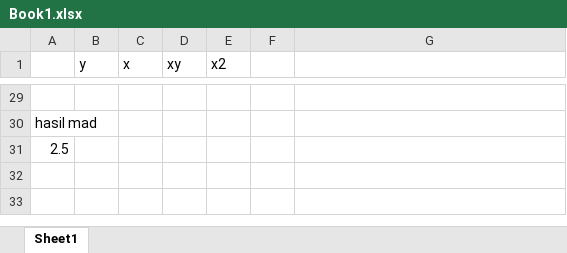
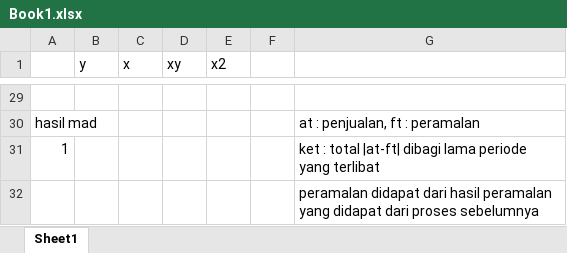
Before and after one commit to oktaputra21/laporan-ta, an Excel workbook: Book1.xlsx, sheet Sheet1, drawn as a sheet; only a part is shown, gaps mark what is left out; values as stored, in another font and other column widths than the file's, no borders; removed rows and columns are numbered as before the commit, all else as after; the diff covers the shown part only; the diff names each change by its address in the sheet, - before the commit and + after, or states it on an @@ line.

```diff
--- a/Book1.xlsx (sheet Sheet1)
+++ b/Book1.xlsx (sheet Sheet1)
-G30: (empty)
+G30: at : penjualan, ft : peramalan
-row 31: 2.5
+row 31: 1 |  |  |  |  |  | ket : total |at-ft| dibagi lama periode yang terlibat
+row 32:  |  |  |  |  |  | peramalan didapat dari hasil peramalan yang didapat dari proses sebelumnya
```
Also changed, not shown: 7 added rows, 7 removed rows and 16 edited cells elsewhere in this sheet.
